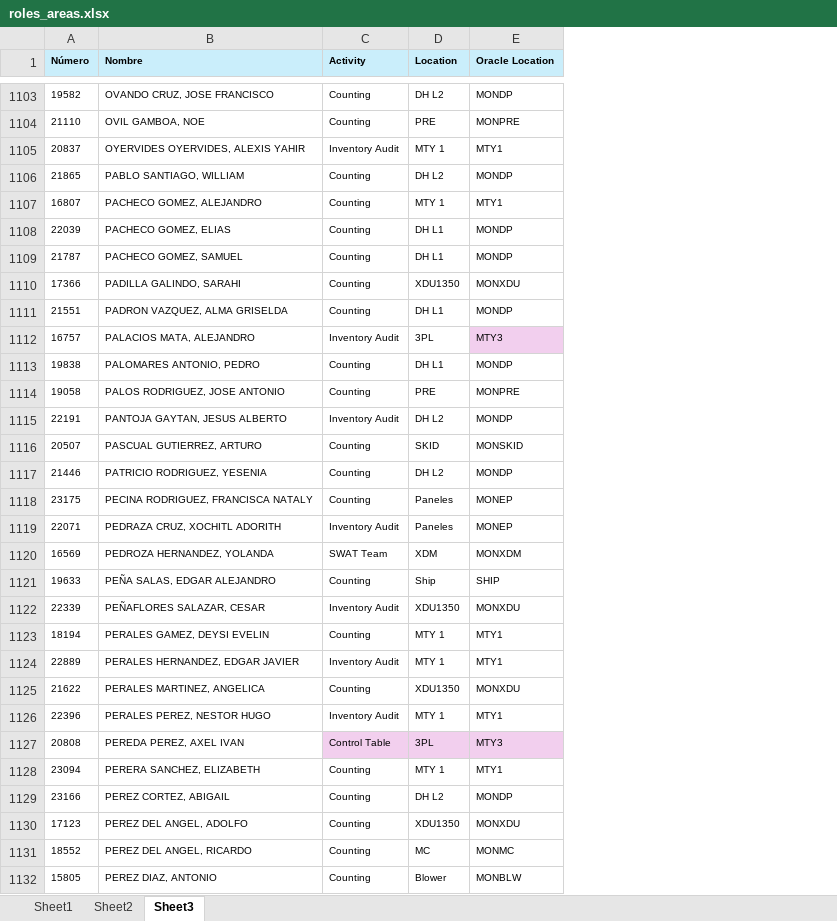
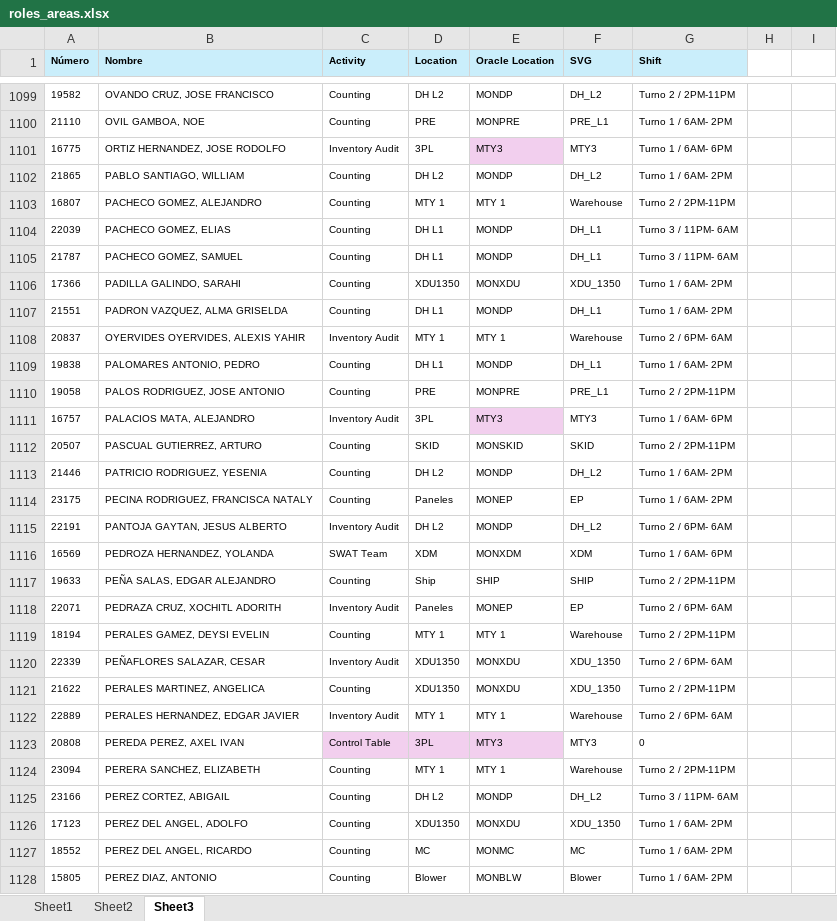
Before and after one commit to MiguelCarranza414/Mapa-Interativo, an Excel workbook: data/roles_areas.xlsx, sheet Sheet3, drawn as a sheet; only a part is shown, gaps mark what is left out; values as stored, in another font and other column widths than the file's, no borders; table styles not drawn; removed rows and columns are numbered as before the commit, all else as after; the diff covers the shown part only; the diff names each change by its address in the sheet, - before the commit and + after, or states it on an @@ line.

```diff
--- a/data/roles_areas.xlsx (sheet Sheet3)
+++ b/data/roles_areas.xlsx (sheet Sheet3)
+column F (SVG), rows 1099-1100: DH_L2 | PRE_L1; rows 1102-1107: DH_L2 | Warehouse | DH_L1 | DH_L1 | XDU_1350 | DH_L1; rows 1109-1110: DH_L1 | PRE_L1; rows 1112-1114: SKID | DH_L2 | EP; rows 1116-1117: XDM | SHIP; rows 1120-1128: XDU_1350 | XDU_1350 | Warehouse | MTY3 | Warehouse | DH_L2 | XDU_1350 | MC | Blower
+column G (Shift), rows 1099-1100: Turno 2 / 2PM-11PM | Turno 1 / 6AM- 2PM; rows 1102-1107: Turno 1 / 6AM- 2PM | Turno 2 / 2PM-11PM | Turno 3 / 11PM- 6AM | Turno 3 / 11PM- 6AM | Turno 1 / 6AM- 2PM | Turno 1 / 6AM- 2PM; rows 1109-1110: Turno 1 / 6AM- 2PM | Turno 2 / 2PM-11PM; rows 1112-1114: Turno 2 / 2PM-11PM | Turno 1 / 6AM- 2PM | Turno 1 / 6AM- 2PM; rows 1116-1117: Turno 1 / 6AM- 6PM | Turno 2 / 2PM-11PM; rows 1120-1128: Turno 2 / 6PM- 6AM | Turno 2 / 2PM-11PM | Turno 2 / 6PM- 6AM | 0 | Turno 2 / 2PM-11PM | Turno 3 / 11PM- 6AM | Turno 1 / 6AM- 2PM | Turno 1 / 6AM- 2PM | Turno 1 / 6AM- 2PM
+column H, empty
+column I, empty
-row 1105: 20837 | OYERVIDES OYERVIDES, ALEXIS YAHIR | Inventory Audit | MTY 1 | MTY1
@@ row 1096 moved to row 1101: 16775 @@
-E1103 (Oracle Location): MTY1
+E1103 (Oracle Location): MTY 1
+row 1108: 20837 | OYERVIDES OYERVIDES, ALEXIS YAHIR | Inventory Audit | MTY 1 | MTY 1 | Warehouse | Turno 2 / 6PM- 6AM
@@ row 1112 moved to row 1111: 16757 @@
@@ row 1119 moved to row 1118: 22071 @@
+row 1119: 18194 | PERALES GAMEZ, DEYSI EVELIN | Counting | MTY 1 | MTY 1 | Warehouse | Turno 2 / 2PM-11PM
-row 1123: 18194 | PERALES GAMEZ, DEYSI EVELIN | Counting | MTY 1 | MTY1
-row 1124: 22889 | PERALES HERNANDEZ, EDGAR JAVIER | Inventory Audit | MTY 1 | MTY1
-A1122 (Número): 22396
+A1122 (Número): 22889
-B1122 (Nombre): PERALES PEREZ, NESTOR HUGO
+B1122 (Nombre): PERALES HERNANDEZ, EDGAR JAVIER
-E1122 (Oracle Location): MTY1
+E1122 (Oracle Location): MTY 1
-E1124 (Oracle Location): MTY1
+E1124 (Oracle Location): MTY 1
```
Also changed, not shown: 37 added rows, 35 removed rows, 142 moved rows, 173 edited cells and cell formats elsewhere in this sheet, sheet Sheet1, hidden cells, 1 other file.
